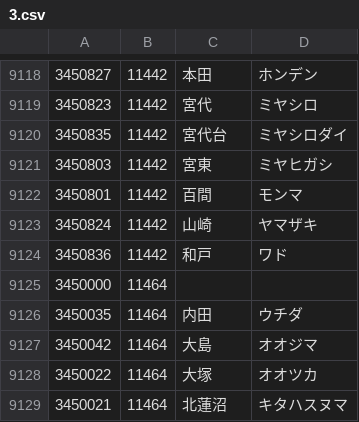
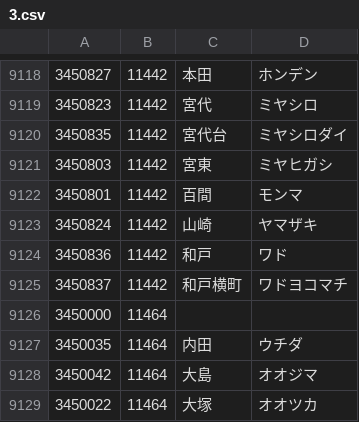
Before and after one commit to code4fukui/PostalCode, a CSV file: data/3.csv, drawn as a sheet; only a part is shown, gaps mark what is left out; the shorter side is filled out with more unchanged rows.

```diff
--- a/data/3.csv
+++ b/data/3.csv
@@ -9124,2 +9124,3 @@
 3450836,11442,和戸,ワド
+3450837,11442,和戸横町,ワドヨコマチ
 3450000,11464,,
```
Also changed, not shown: data/0.csv, data/4.csv, 3 other files.
